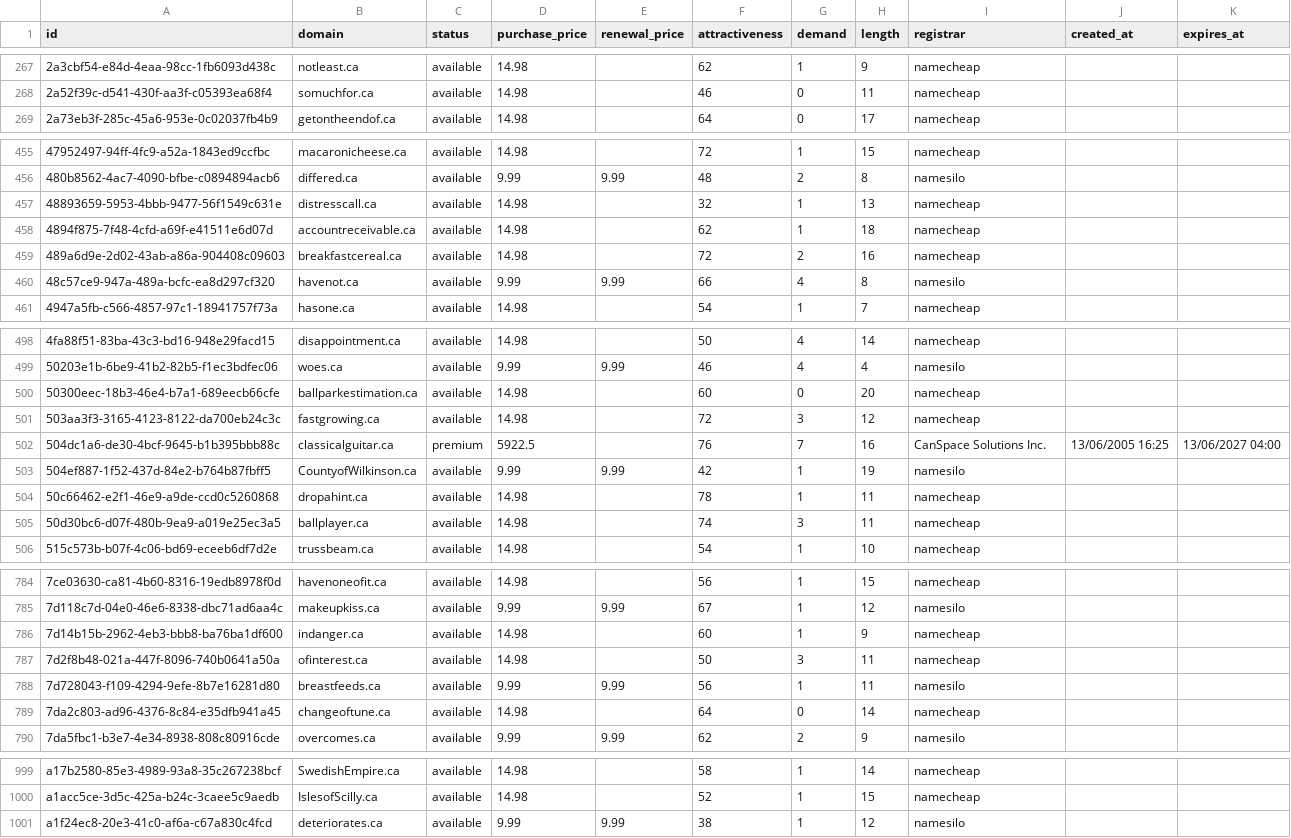
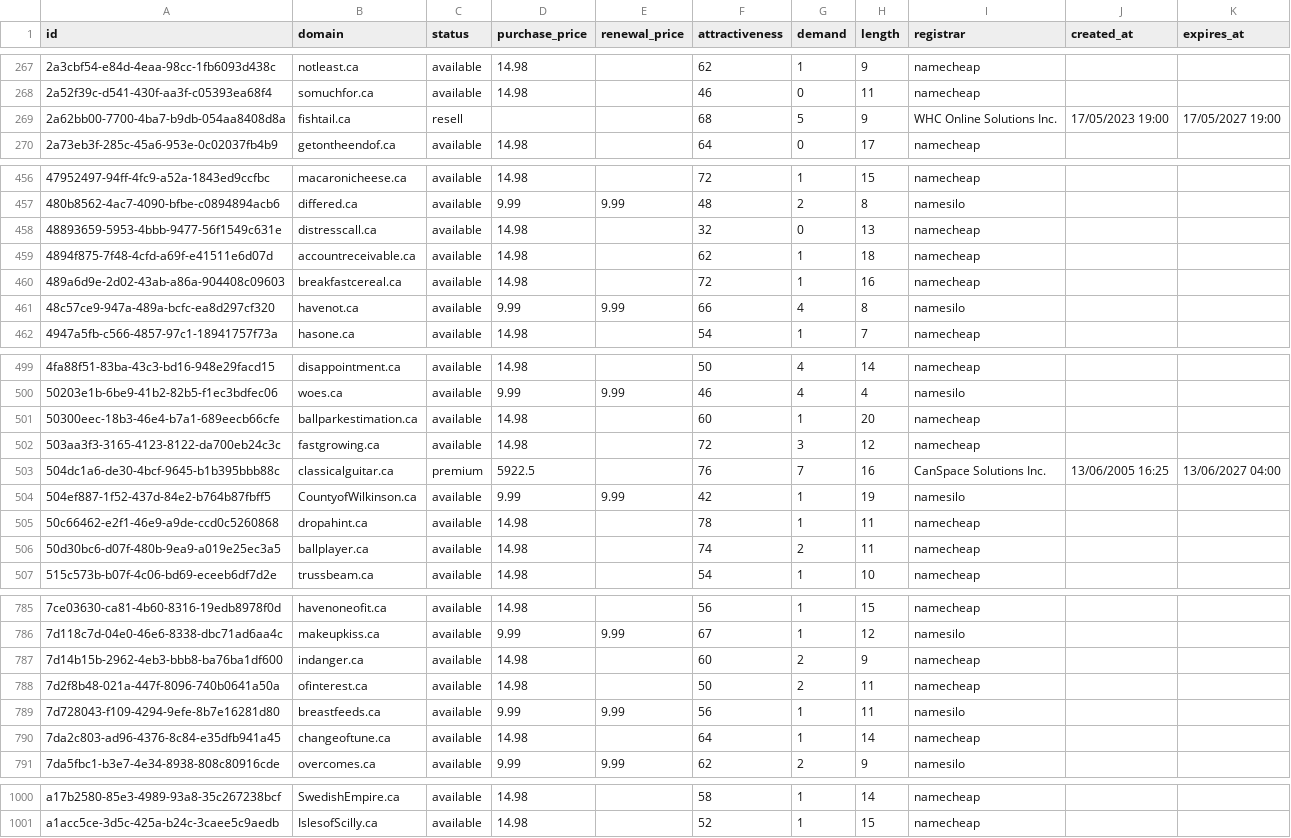
Before and after one commit to UniqueDomains/ca-oneword-domains, a CSV file: ca.csv, drawn as a sheet; only a part is shown, gaps mark what is left out; the diff covers the shown part only.

Commit message:
Domains update

```diff
--- a/ca.csv
+++ b/ca.csv
@@ -268,2 +268,3 @@ id,domain,status,purchase_price,renewal_price,attractiveness,demand,length,regis
 2a52f39c-d541-430f-aa3f-c05393ea68f4,somuchfor.ca,available,14.98,,46,0,11,namecheap,,
+2a62bb00-7700-4ba7-b9db-054aa8408d8a,fishtail.ca,resell,,,68,5,9,WHC Online Solutions Inc.,17/05/2023 19:00,17/05/2027 19:00
 2a73eb3f-285c-45a6-953e-0c02037fb4b9,getontheendof.ca,available,14.98,,64,0,17,namecheap,,
@@ -456,5 +457,5 @@ id,domain,status,purchase_price,renewal_price,attractiveness,demand,length,regis
 480b8562-4ac7-4090-bfbe-c0894894acb6,differed.ca,available,9.99,9.99,48,2,8,namesilo,,
-48893659-5953-4bbb-9477-56f1549c631e,distresscall.ca,available,14.98,,32,1,13,namecheap,,
+48893659-5953-4bbb-9477-56f1549c631e,distresscall.ca,available,14.98,,32,0,13,namecheap,,
 4894f875-7f48-4cfd-a69f-e41511e6d07d,accountreceivable.ca,available,14.98,,62,1,18,namecheap,,
-489a6d9e-2d02-43ab-a86a-904408c09603,breakfastcereal.ca,available,14.98,,72,2,16,namecheap,,
+489a6d9e-2d02-43ab-a86a-904408c09603,breakfastcereal.ca,available,14.98,,72,1,16,namecheap,,
 48c57ce9-947a-489a-bcfc-ea8d297cf320,havenot.ca,available,9.99,9.99,66,4,8,namesilo,,
@@ -499,3 +500,3 @@ id,domain,status,purchase_price,renewal_price,attractiveness,demand,length,regis
 50203e1b-6be9-41b2-82b5-f1ec3bdfec06,woes.ca,available,9.99,9.99,46,4,4,namesilo,,
-50300eec-18b3-46e4-b7a1-689eecb66cfe,ballparkestimation.ca,available,14.98,,60,0,20,namecheap,,
+50300eec-18b3-46e4-b7a1-689eecb66cfe,ballparkestimation.ca,available,14.98,,60,1,20,namecheap,,
 503aa3f3-3165-4123-8122-da700eb24c3c,fastgrowing.ca,available,14.98,,72,3,12,namecheap,,
@@ -504,3 +505,3 @@ id,domain,status,purchase_price,renewal_price,attractiveness,demand,length,regis
 50c66462-e2f1-46e9-a9de-ccd0c5260868,dropahint.ca,available,14.98,,78,1,11,namecheap,,
-50d30bc6-d07f-480b-9ea9-a019e25ec3a5,ballplayer.ca,available,14.98,,74,3,11,namecheap,,
+50d30bc6-d07f-480b-9ea9-a019e25ec3a5,ballplayer.ca,available,14.98,,74,2,11,namecheap,,
 515c573b-b07f-4c06-bd69-eceeb6df7d2e,trussbeam.ca,available,14.98,,54,1,10,namecheap,,
@@ -785,6 +786,6 @@ id,domain,status,purchase_price,renewal_price,attractiveness,demand,length,regis
 7d118c7d-04e0-46e6-8338-dbc71ad6aa4c,makeupkiss.ca,available,9.99,9.99,67,1,12,namesilo,,
-7d14b15b-2962-4eb3-bbb8-ba76ba1df600,indanger.ca,available,14.98,,60,1,9,namecheap,,
-7d2f8b48-021a-447f-8096-740b0641a50a,ofinterest.ca,available,14.98,,50,3,11,namecheap,,
+7d14b15b-2962-4eb3-bbb8-ba76ba1df600,indanger.ca,available,14.98,,60,2,9,namecheap,,
+7d2f8b48-021a-447f-8096-740b0641a50a,ofinterest.ca,available,14.98,,50,2,11,namecheap,,
 7d728043-f109-4294-9efe-8b7e16281d80,breastfeeds.ca,available,9.99,9.99,56,1,11,namesilo,,
-7da2c803-ad96-4376-8c84-e35dfb941a45,changeoftune.ca,available,14.98,,64,0,14,namecheap,,
+7da2c803-ad96-4376-8c84-e35dfb941a45,changeoftune.ca,available,14.98,,64,1,14,namecheap,,
 7da5fbc1-b3e7-4e34-8938-808c80916cde,overcomes.ca,available,9.99,9.99,62,2,9,namesilo,,
@@ -1000,2 +1001 @@ a17b2580-85e3-4989-93a8-35c267238bcf,SwedishEmpire.ca,available,14.98,,58,1,14,n
 a1acc5ce-3d5c-425a-b24c-3caee5c9aedb,IslesofScilly.ca,available,14.98,,52,1,15,namecheap,,
-a1f24ec8-20e3-41c0-af6a-c67a830c4fcd,deteriorates.ca,available,9.99,9.99,38,1,12,namesilo,,
```
Also changed, not shown: 25 edited cells elsewhere in this file, 4 other files.
